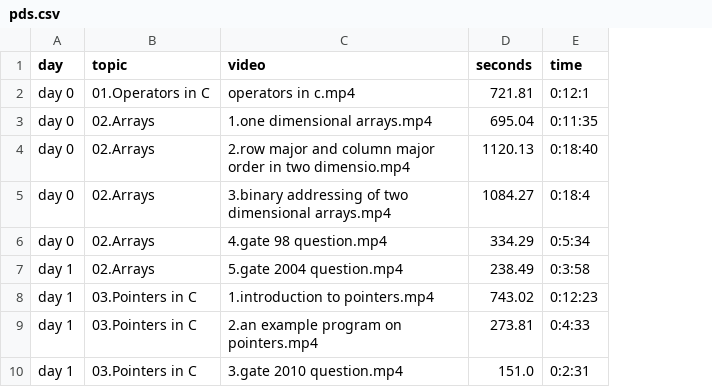
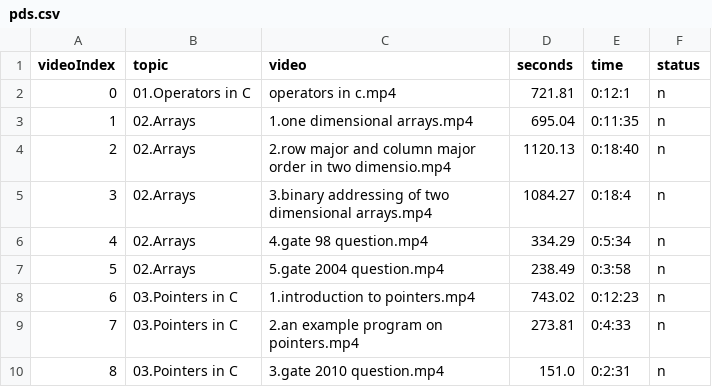
Before and after one commit to cryptus-neoxys/gate-plan, a CSV file: subjects/pds.csv, drawn as a sheet; only a part is shown; removed rows and columns are numbered as before the commit, all else as after; the diff names each change by its address in the sheet, - before the commit and + after, or states it on an @@ line.

```diff
--- a/subjects/pds.csv
+++ b/subjects/pds.csv
-column A (day), rows 2-10: day 0 | day 0 | day 0 | day 0 | day 0 | day 1 | day 1 | day 1 | day 1
+column A (videoIndex), rows 2-10: 0 | 1 | 2 | 3 | 4 | 5 | 6 | 7 | 8
+column F (status), rows 2-10: all n
```
Also changed, not shown: subjects/cn.csv, subjects/db.csv, 4 other files.
